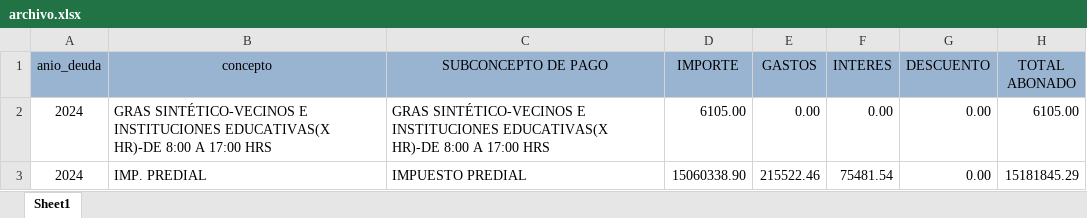
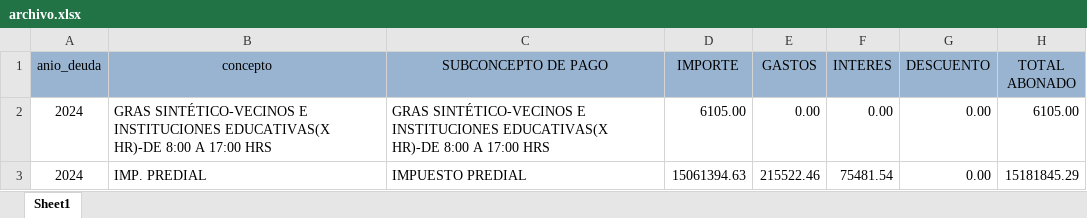
Before and after one commit to Pue223/backendtw, an Excel workbook: src/controller/archivo.xlsx, sheet Sheet1, drawn as a sheet; values as stored, in another font and other column widths than the file's, no borders; the diff names each change by its address in the sheet, - before the commit and + after, or states it on an @@ line.

```diff
--- a/src/controller/archivo.xlsx (sheet Sheet1)
+++ b/src/controller/archivo.xlsx (sheet Sheet1)
-D3 (IMPORTE): 15060338.90
+D3 (IMPORTE): 15061394.63
```
Also changed, not shown: src/controller/ingresos.xlsx.
